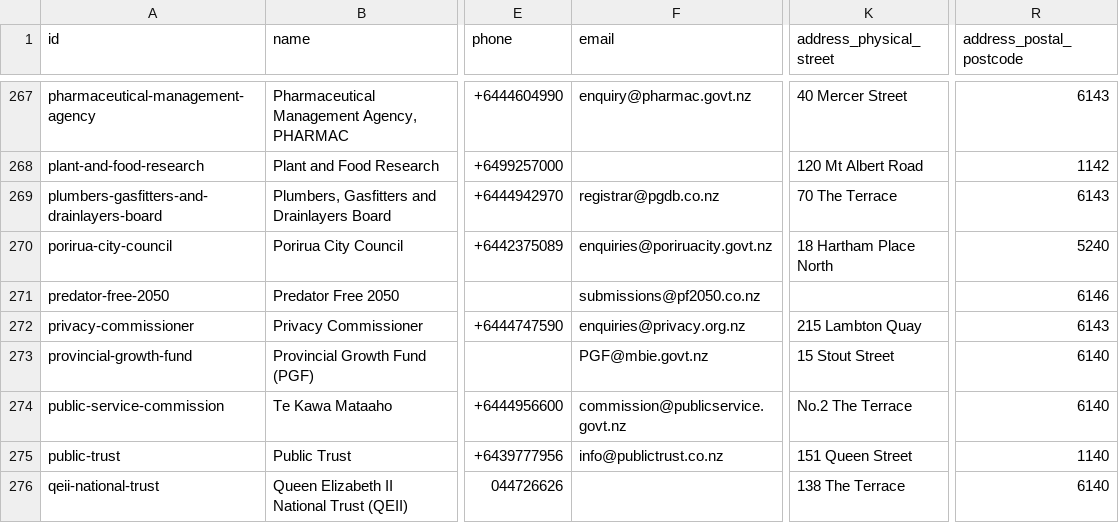
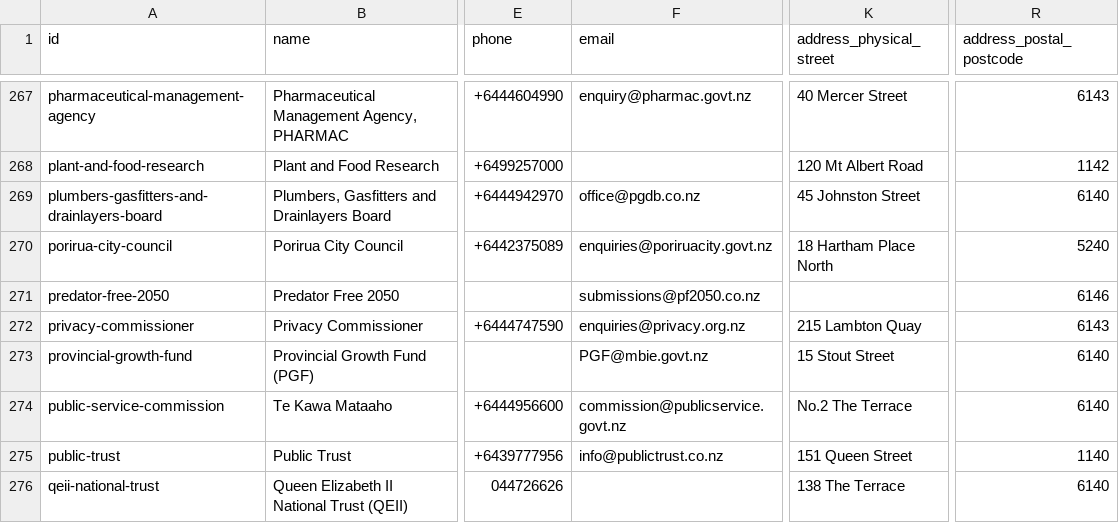
Before and after one commit to marcus-crane/datasette-www-nz-govt, a CSV file: tables_csv/organisations.csv, drawn as a sheet; only a part is shown, gaps mark what is left out; the diff names each change by its address in the sheet, - before the commit and + after, or states it on an @@ line.

Commit message:
Dataset has been updated

```diff
--- a/tables_csv/organisations.csv
+++ b/tables_csv/organisations.csv
-F269 (email): registrar@pgdb.co.nz
+F269 (email): office@pgdb.co.nz
-K269 (address_physical_street): 70 The Terrace
+K269 (address_physical_street): 45 Johnston Street
-R269 (address_postal_postcode): 6143
+R269 (address_postal_postcode): 6140
```
Also changed, not shown: 1 other file.
